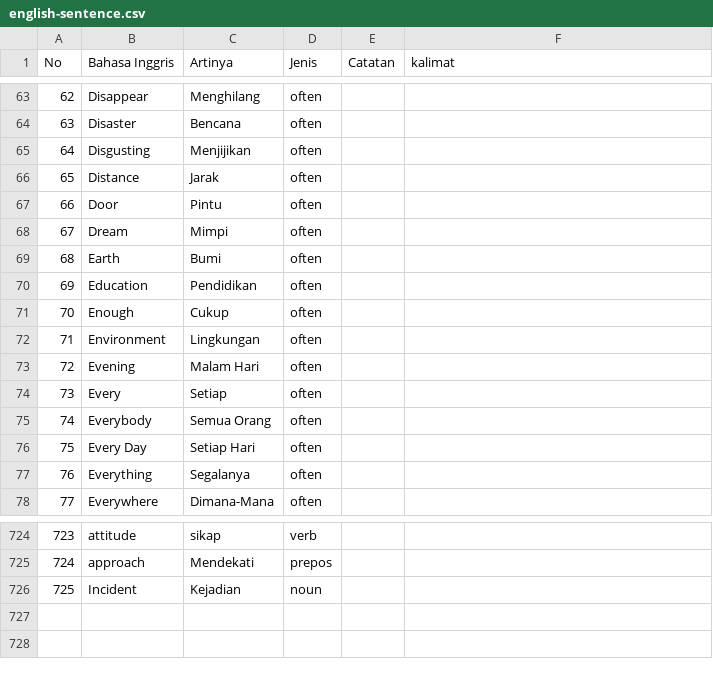
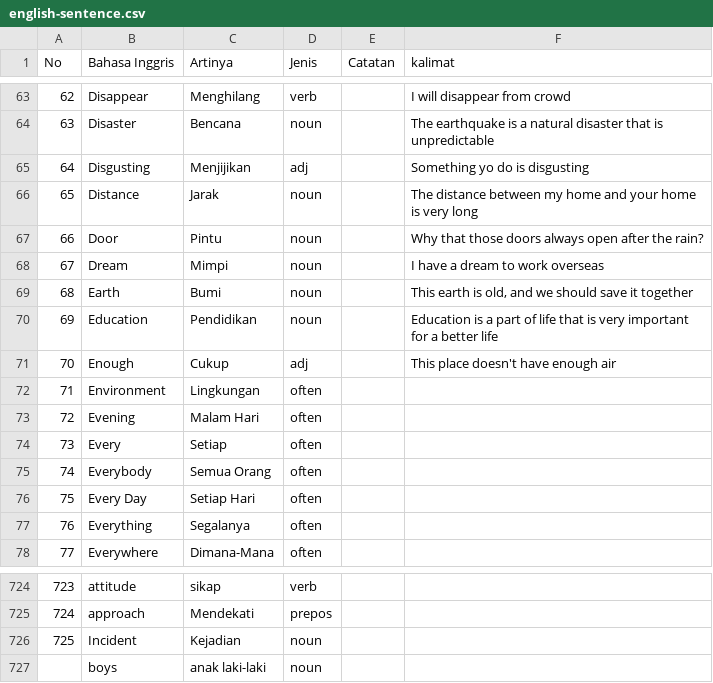
Before and after one commit to irwansyah10010/my-profile, a CSV file: assets/document/english-sentence.csv, drawn as a sheet; only a part is shown, gaps mark what is left out; the diff covers the shown part only.

```diff
--- a/assets/document/english-sentence.csv
+++ b/assets/document/english-sentence.csv
@@ -63,10 +63,10 @@ No;Bahasa Inggris;Artinya;Jenis;Catatan;kalimat
-62;Disappear;Menghilang;often;;
-63;Disaster;Bencana;often;;
-64;Disgusting;Menjijikan;often;;
-65;Distance;Jarak;often;;
-66;Door;Pintu;often;;
-67;Dream;Mimpi;often;;
-68;Earth;Bumi;often;;
-69;Education;Pendidikan;often;;
-70;Enough;Cukup;often;;
+62;Disappear;Menghilang;verb;;I will disappear from crowd
+63;Disaster;Bencana;noun;;The earthquake is a natural disaster that is unpredictable
+64;Disgusting;Menjijikan;adj;;Something yo do is disgusting
+65;Distance;Jarak;noun;;The distance between my home and your home is very long
+66;Door;Pintu;noun;;Why that those doors always open after the rain?
+67;Dream;Mimpi;noun;;I have a dream to work overseas
+68;Earth;Bumi;noun;;"This earth is old, and we should save it together"
+69;Education;Pendidikan;noun;;Education is a part of life that is very important for a better life
+70;Enough;Cukup;adj;;This place doesn't have enough air
 71;Environment;Lingkungan;often;;
@@ -726 +726,2 @@ No;Bahasa Inggris;Artinya;Jenis;Catatan;kalimat
 725;Incident;Kejadian;noun;;
+;boys;anak laki-laki;noun;;
```
Also changed, not shown: 42 edited cells elsewhere in this file.
